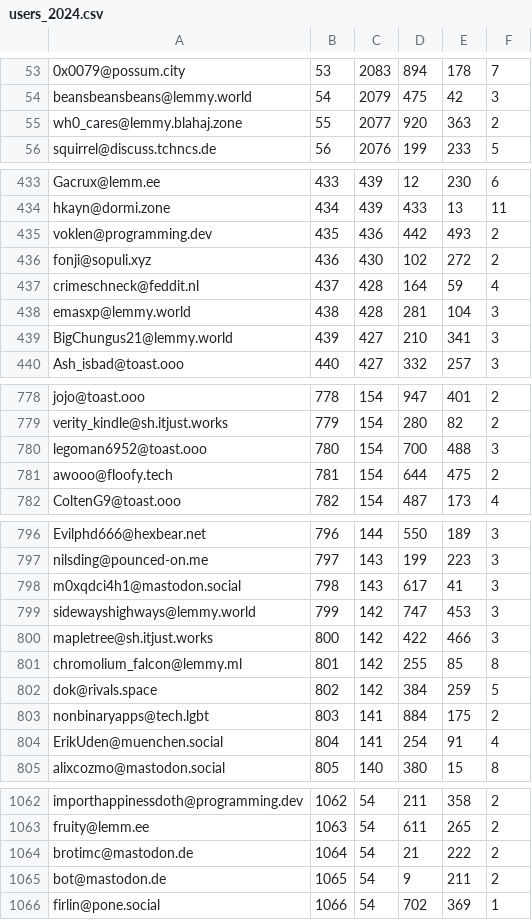
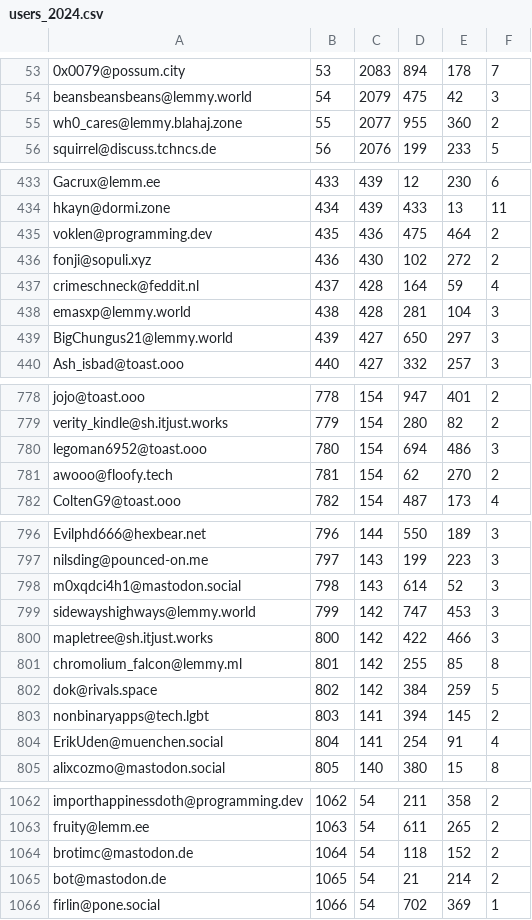
Before and after one commit to TheRealMonte/therealmonte.github.io, a CSV file: stats-2024/users_2024.csv, drawn as a sheet; only a part is shown, gaps mark what is left out; the diff covers the shown part only; the diff names each change by its address in the sheet, - before the commit and + after, or states it on an @@ line.

```diff
--- a/stats-2024/users_2024.csv
+++ b/stats-2024/users_2024.csv
-D55: 920
+D55: 955
-E55: 363
+E55: 360
-D435: 442
+D435: 475
-E435: 493
+E435: 464
-D439: 210
+D439: 650
-E439: 341
+E439: 297
-D780: 700
+D780: 694
-E780: 488
+E780: 486
-D781: 644
+D781: 62
-E781: 475
+E781: 270
-D798: 617
+D798: 614
-E798: 41
+E798: 52
-D803: 884
+D803: 394
-E803: 175
+E803: 145
-D1064: 21
+D1064: 118
-E1064: 222
+E1064: 152
-D1065: 9
+D1065: 21
-E1065: 211
+E1065: 214
```
Also changed, not shown: 174 edited cells elsewhere in this file.
